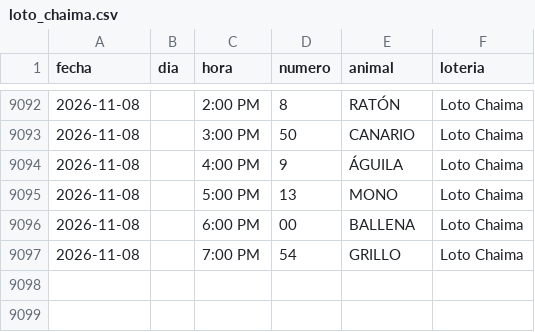
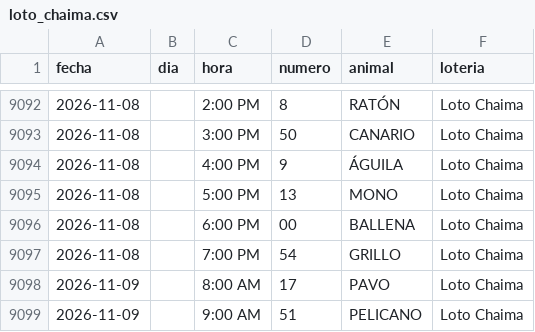
Before and after one commit to victorcsp22-star/sniper-ruletas, a CSV file: loto_chaima.csv, drawn as a sheet; only a part is shown, gaps mark what is left out.

```diff
--- a/loto_chaima.csv
+++ b/loto_chaima.csv
@@ -9097 +9097,3 @@ fecha,dia,hora,numero,animal,loteria
 2026-11-08,,7:00 PM,54,GRILLO,Loto Chaima
+2026-11-09,,8:00 AM,17,PAVO,Loto Chaima
+2026-11-09,,9:00 AM,51,PELICANO,Loto Chaima
```
Also changed, not shown: data_vz/guacharo_activo_2anios.csv, granja_millonaria_granjazo.csv, 6 other files.
